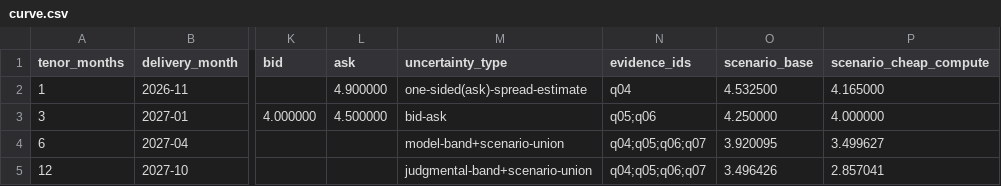
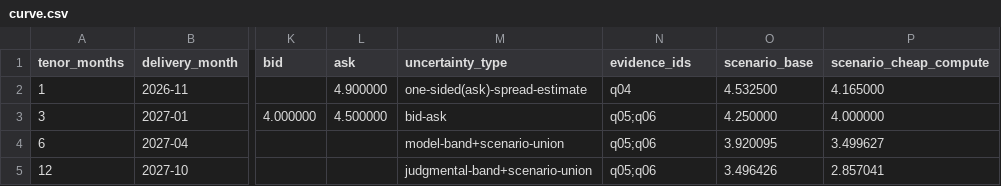
Before and after one commit to sharonbasovich/performance_takehome, a CSV file: tasks/compute-quant/curve.csv, drawn as a sheet; only a part is shown, gaps mark what is left out; the diff names each change by its address in the sheet, - before the commit and + after, or states it on an @@ line.

Commit message:
compute-quant: refresh committed outputs (incl. normalization.csv), manifest and submission provenance

```diff
--- a/tasks/compute-quant/curve.csv
+++ b/tasks/compute-quant/curve.csv
-N4:N5 (evidence_ids): q04;q05;q06;q07
+N4:N5 (evidence_ids): q05;q06
```
Also changed, not shown: 3 other files.
